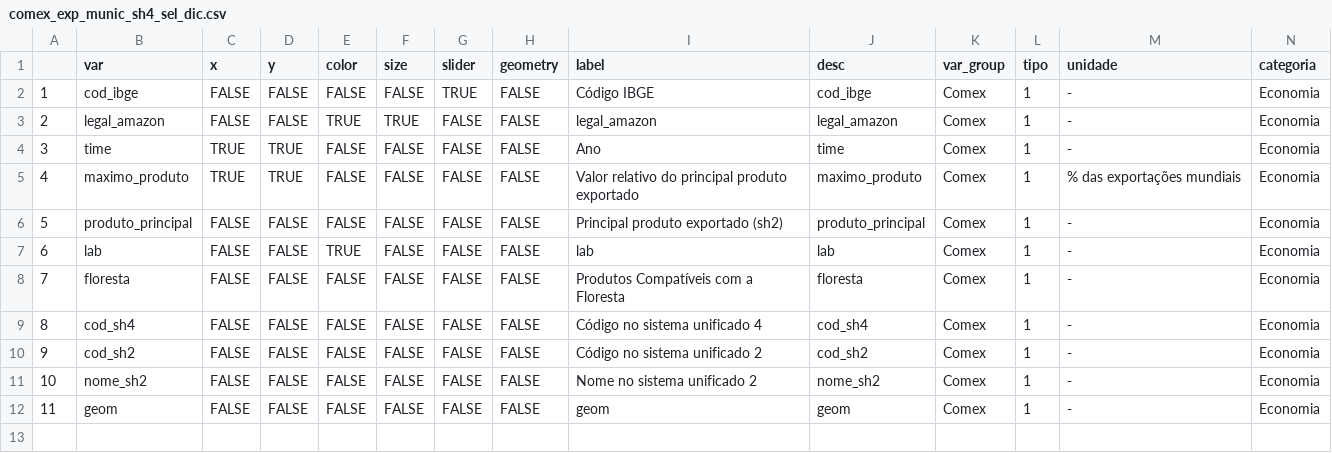
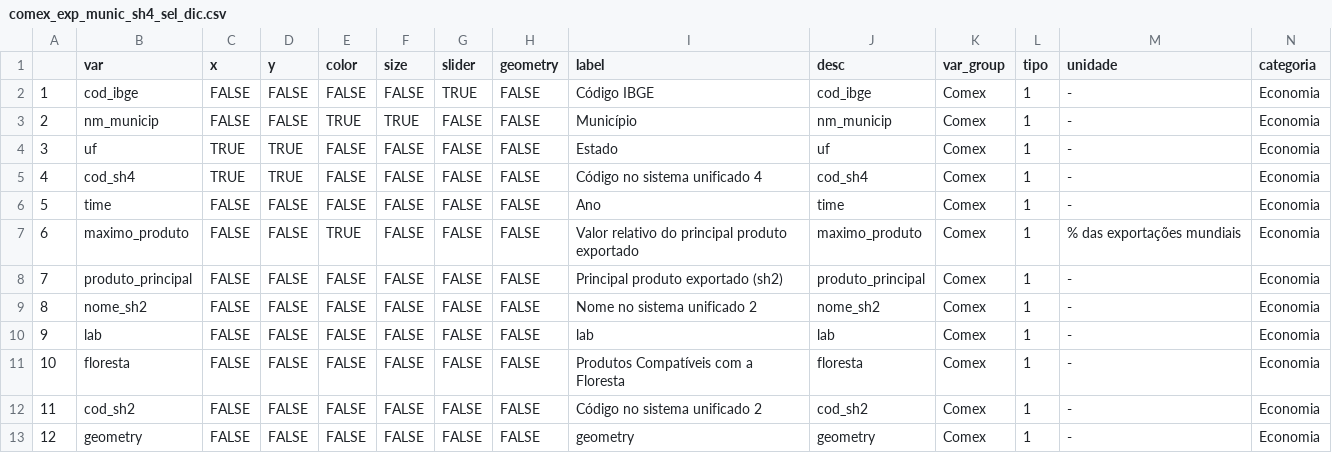
Before and after one commit to datazoompuc/datazoom_viz, a CSV file: data/comex_exp_munic_sh4_sel_dic.csv, drawn as a sheet; only a part is shown; removed rows and columns are numbered as before the commit, all else as after; rows hold the shown columns only; the diff names each change by its address in the sheet, - before the commit and + after, or states it on an @@ line.

Commit message:
Atualização dos dados através do data_raw

```diff
--- a/data/comex_exp_munic_sh4_sel_dic.csv
+++ b/data/comex_exp_munic_sh4_sel_dic.csv
-B3 (var): legal_amazon
+B3 (var): nm_municip
-I3 (label): legal_amazon
+I3 (label): Município
-J3 (desc): legal_amazon
+J3 (desc): nm_municip
+row 4: 3 | uf | TRUE | TRUE | FALSE | FALSE | FALSE | FALSE | Estado | uf | Comex | 1 | - | Economia
+row 5: 4 | cod_sh4 | TRUE | TRUE | FALSE | FALSE | FALSE | FALSE | Código no sistema unificado 4 | cod_sh4 | Comex | 1 | - | Economia
@@ column A renumbered from row 6 down @@
-C6:C7 (x): TRUE
+C6:C7 (x): FALSE
-D6:D7 (y): TRUE
+D6:D7 (y): FALSE
-E7 (color): FALSE
+E7 (color): TRUE
@@ row 11 moved to row 9: 8 @@
-E10 (color): TRUE
+E10 (color): FALSE
-row 9: 8 | cod_sh4 | FALSE | FALSE | FALSE | FALSE | FALSE | FALSE | Código no sistema unificado 4 | cod_sh4 | Comex | 1 | - | Economia
-B13 (var): geom
+B13 (var): geometry
-I13 (label): geom
+I13 (label): geometry
-J13 (desc): geom
+J13 (desc): geometry
```
Also changed, not shown: data/comex_exp_munic_sh4_sel_dic_en.csv, 1 other file.
